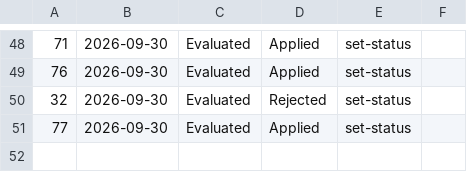
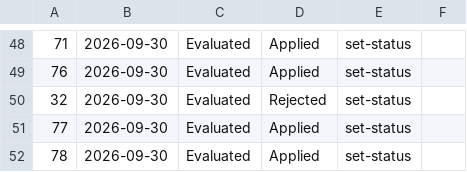
Before and after one commit to alanisss27/career-ops, a TSV file: data/status-log.tsv, drawn as a sheet; only a part is shown, gaps mark what is left out; the diff names each change by its address in the sheet, - before the commit and + after, or states it on an @@ line.

```diff
--- a/data/status-log.tsv
+++ b/data/status-log.tsv
+row 52: 78 | 2026-09-30 | Evaluated | Applied | set-status
```
Also changed, not shown: 2 other files.
